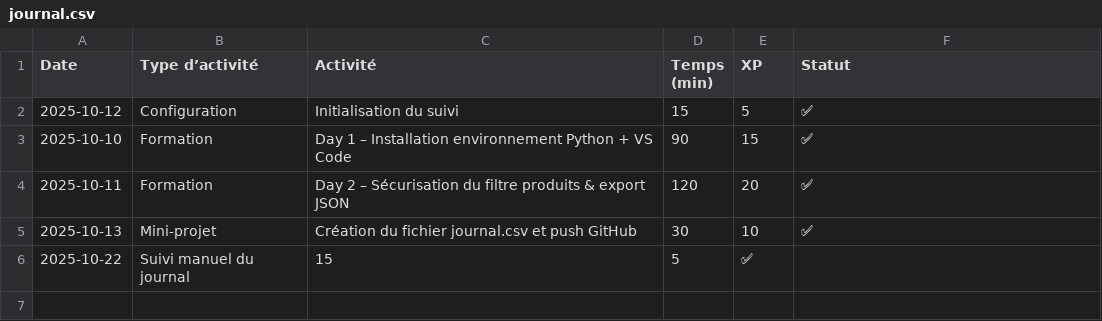
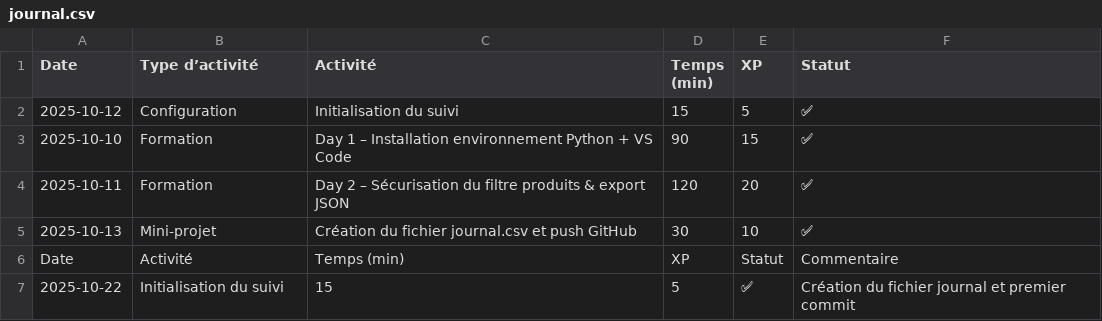
Before and after one commit to infoms/journal-automation, a CSV file: journal.csv, drawn as a sheet.

Commit message:
Mise à jour du journal du 2025-10-23

```diff
--- a/journal.csv
+++ b/journal.csv
@@ -5,2 +5,3 @@ Date,Type d’activité,Activité,Temps (min),XP,Statut
 2025-10-13,Mini-projet,Création du fichier journal.csv et push GitHub,30,10,✅
-2025-10-22,Suivi manuel du journal,15,5,✅
+Date,Activité,Temps (min),XP,Statut,Commentaire
+2025-10-22,Initialisation du suivi,15,5,✅,Création du fichier journal et premier commit
```
